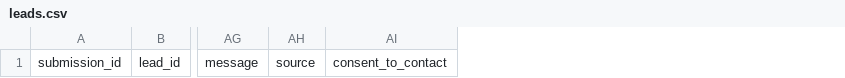
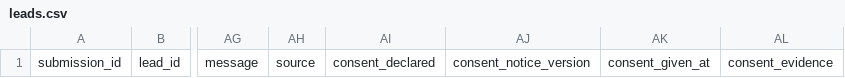
Before and after one commit to lararaul439-ctrl/leadflow-sales-ai, a CSV file: templates/leads.csv, drawn as a sheet; only a part is shown, gaps mark what is left out; removed rows and columns are numbered as before the commit, all else as after; the diff names each change by its address in the sheet, - before the commit and + after, or states it on an @@ line.

Commit message:
Harden validation, prompt-injection handling, privacy and duplicate arbitration
- Strict request schema: unknown, system-controlled and wrongly typed fields are
  rejected (422), oversized or key-flooded bodies answer 413, values are never
  echoed back in error messages.
- Multi-view prompt-injection analysis (diacritics, homoglyphs, leetspeak, split
  letters, base64/hex/percent decoding, Unicode tag characters, structural
  markers). Detection only forces human review; scoring stays deterministic.
- Data minimisation: e-mail, phone, links, sender name and company are replaced
  before the text reaches the model; payment and id-like numbers are masked
  before storage. Model answers are validated against the redacted text.
- Consent is recorded as declared-only with provenance (notice version, date,
  evidence level) and never inferred or defaulted.
- CSV/formula neutralisation for sender- and model-controlled cells, reversed on
  read so duplicate detection keeps working.
- Secrets: provider errors are reduced to whitelisted fields and scrubbed.
- Duplicate arbitration: insert-then-verify claims on a new `claims` tab so two
  simultaneous identical requests produce one lead, one AI call and one task.
  A loser whose winner never stored the lead answers 503 instead of a false
  "duplicate".
- Best-effort static-data rate limiting and a per-contact limit.
- Sheets nodes retry 3 times; execution timeout; optional error-handler workflow.
- Simulator rewritten as interleavable generators with failure injection.

```diff
--- a/templates/leads.csv
+++ b/templates/leads.csv
-column AI, row 1: consent_to_contact
+column AI, row 1: consent_declared
+column AJ, row 1: consent_notice_version
+column AK, row 1: consent_given_at
+column AL, row 1: consent_evidence
```
Also changed, not shown: templates/seguimiento.csv, 17 other files.
